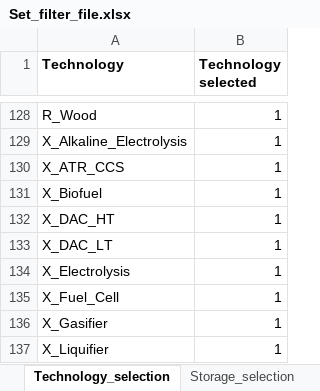
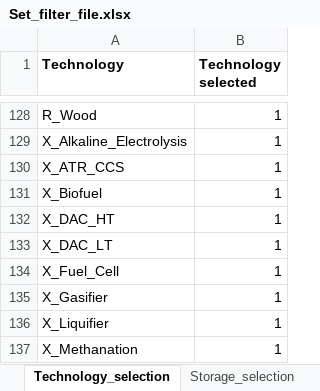
Before and after one commit to GENeSYS-MOD/GENeSYS_MOD.data, an Excel workbook: Conversion Script/Set_filter_file.xlsx, sheet Technology_selection, drawn as a sheet; only a part is shown, gaps mark what is left out; the shorter side is filled out with more unchanged rows; values as stored, in another font and other column widths than the file's, no borders; the diff names each change by its address in the sheet, - before the commit and + after, or states it on an @@ line.

```diff
--- a/Conversion Script/Set_filter_file.xlsx (sheet Technology_selection)
+++ b/Conversion Script/Set_filter_file.xlsx (sheet Technology_selection)
-row 134: X_Electrolysis | 1
```
Also changed, not shown: 1 other file.
